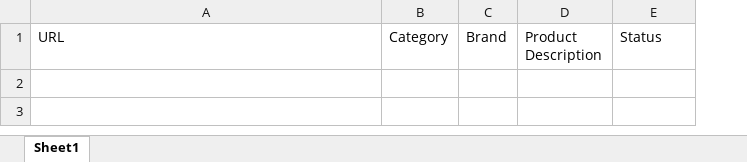
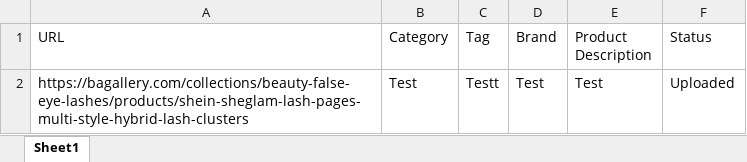
Before and after one commit to officialzubairansari/shopify-importer, an Excel workbook: Products.xlsx, sheet Sheet1, drawn as a sheet; values as stored, in another font and other column widths than the file's, no borders; the diff names each change by its address in the sheet, - before the commit and + after, or states it on an @@ line.

```diff
--- a/Products.xlsx (sheet Sheet1)
+++ b/Products.xlsx (sheet Sheet1)
+column C (Tag), empty
+row 2: https://bagallery.com/collections/beauty-false-eye-lashes/products/shein-sheglam-lash-pages-multi-style-hybrid-lash-clusters | Test | Testt | Test | Test | Uploaded
```
Also changed, not shown: 3 other files.
